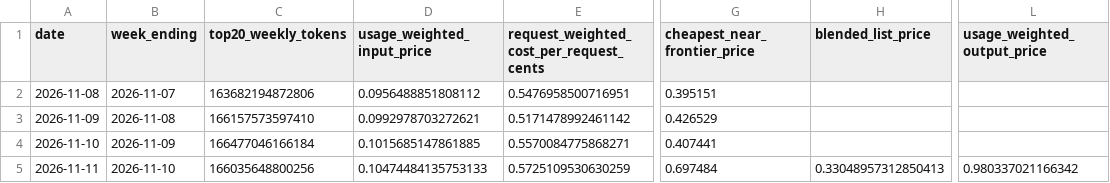
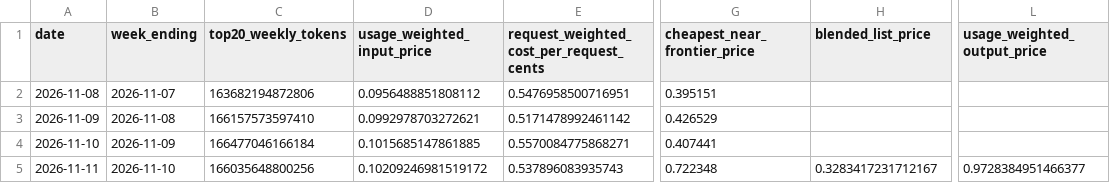
Before and after one commit to CL272/strategist-dashboard, a CSV file: archive/ai_openrouter_daily.csv, drawn as a sheet; only a part is shown, gaps mark what is left out; the diff names each change by its address in the sheet, - before the commit and + after, or states it on an @@ line.

```diff
--- a/archive/ai_openrouter_daily.csv
+++ b/archive/ai_openrouter_daily.csv
-D5 (usage_weighted_input_price): 0.10474484135753133
+D5 (usage_weighted_input_price): 0.10209246981519172
-E5: 0.5725109530630259
+E5: 0.537896083935743
-G5 (cheapest_near_frontier_price): 0.697484
+G5 (cheapest_near_frontier_price): 0.722348
-H5 (blended_list_price): 0.33048957312850413
+H5 (blended_list_price): 0.3283417231712167
-L5 (usage_weighted_output_price): 0.980337021166342
+L5 (usage_weighted_output_price): 0.9728384951466377
```
Also changed, not shown: archive/FG.csv, archive/FG_PUTCALL.csv.
